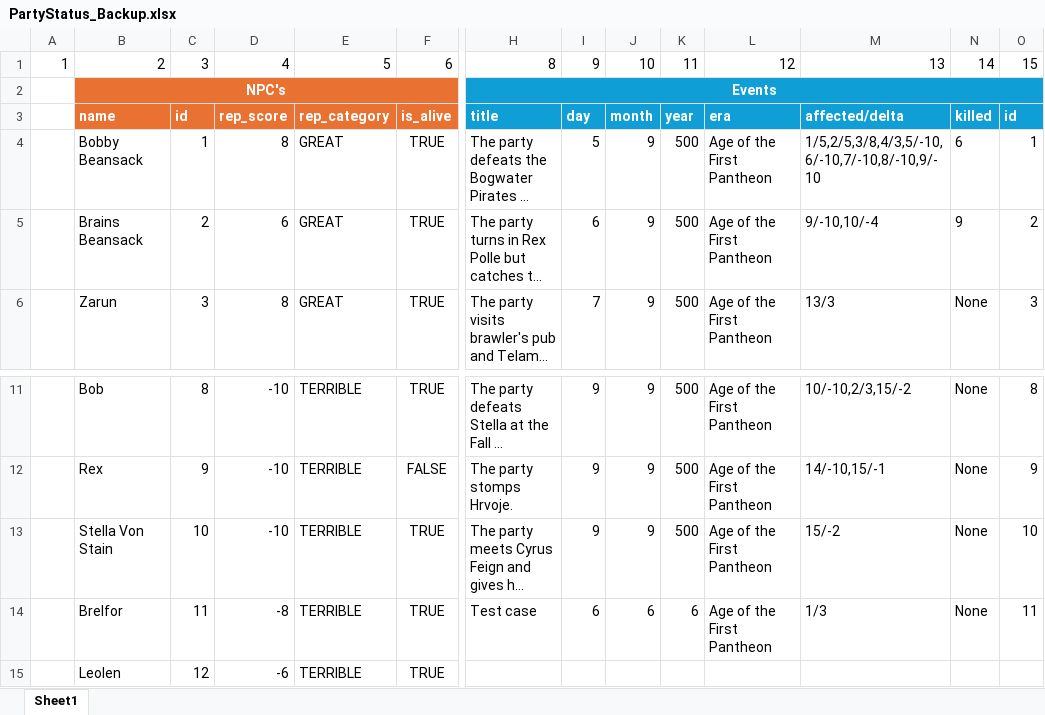
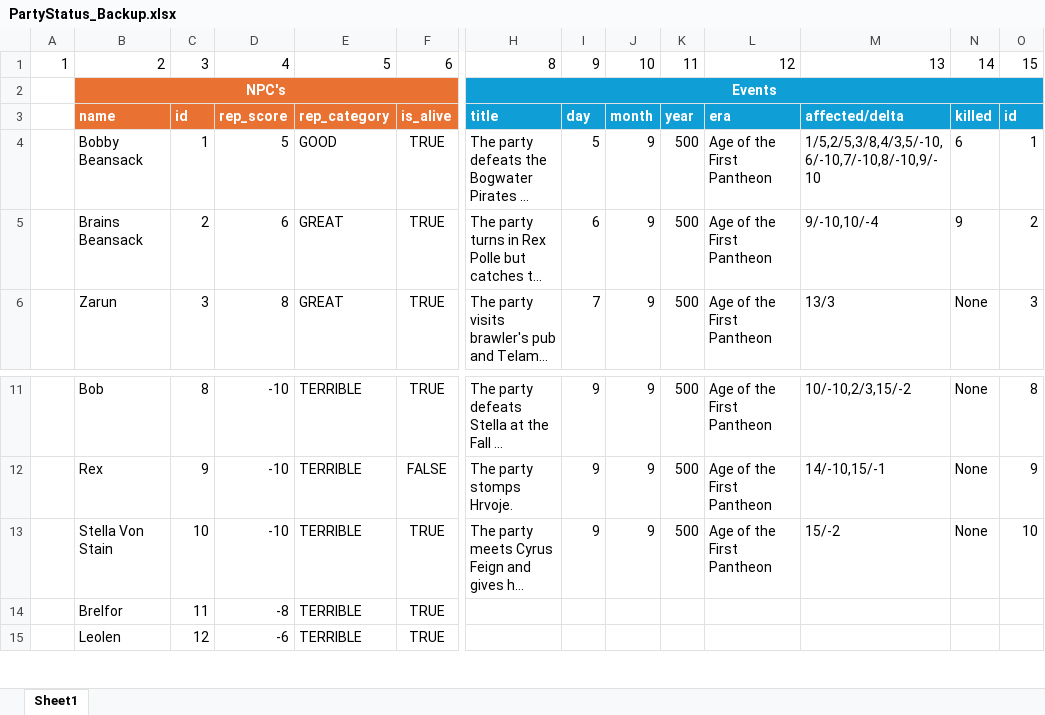
Before and after one commit to SpongePopUSA/NPCTracker, an Excel workbook: PartyStatus_Backup.xlsx, sheet Sheet1, drawn as a sheet; only a part is shown, gaps mark what is left out; long unchanged cells end in …; values as stored, in another font and other column widths than the file's, no borders; the diff names each change by its address in the sheet, - before the commit and + after, or states it on an @@ line.

```diff
--- a/PartyStatus_Backup.xlsx (sheet Sheet1)
+++ b/PartyStatus_Backup.xlsx (sheet Sheet1)
-D4: 8
+D4: 5
-E4: GREAT
+E4: GOOD
-H14: Test case
+H14: (empty)
-I14: 6
+I14: (empty)
-J14: 6
+J14: (empty)
-K14: 6
+K14: (empty)
-L14: Age of the First Pantheon
+L14: (empty)
-M14: 1/3
+M14: (empty)
-N14: None
+N14: (empty)
-O14: 11
+O14: (empty)
```
Also changed, not shown: PartyStatus.xlsx, 1 other file.
